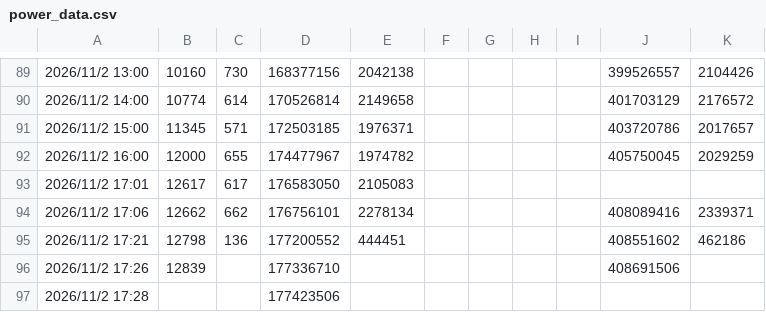
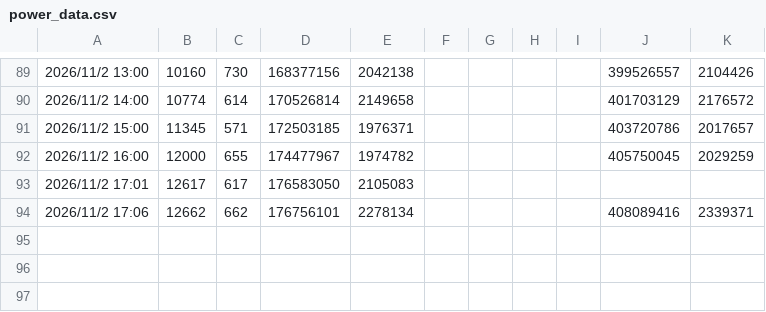
Before and after one commit to haanhaanL/my-power-data, a CSV file: power_data.csv, drawn as a sheet; only a part is shown, gaps mark what is left out; the diff names each change by its address in the sheet, - before the commit and + after, or states it on an @@ line.

Commit message:
Update power_data.csv

```diff
--- a/power_data.csv
+++ b/power_data.csv
-row 95: 2026/11/2 17:21 | 12798 | 136 | 177200552 | 444451 |  |  |  |  | 408551602 | 462186
-row 96: 2026/11/2 17:26 | 12839 |  | 177336710 |  |  |  |  |  | 408691506
-row 97: 2026/11/2 17:28 |  |  | 177423506
```
